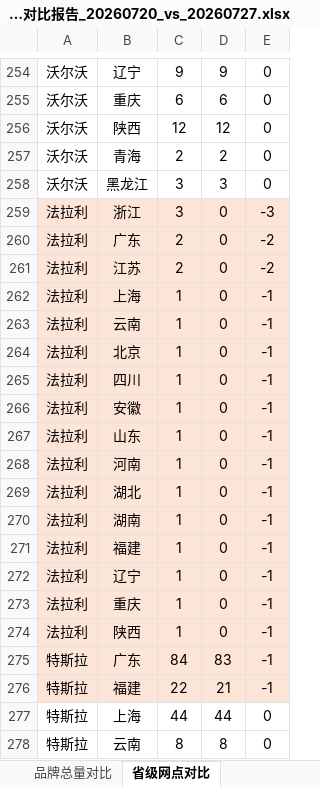
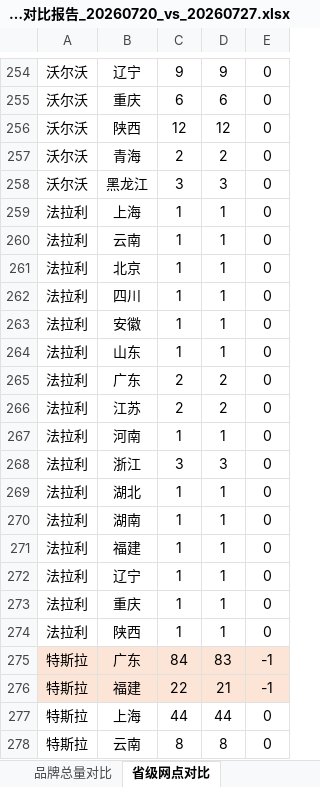
Before and after one commit to William-1225/William-1225.github.io, an Excel workbook: report/downloads/reports/网点变化对比报告_20260720_vs_20260727.xlsx, sheet 省级网点对比, drawn as a sheet; only a part is shown, gaps mark what is left out; values as stored, in another font and other column widths than the file's, no borders; removed rows and columns are numbered as before the commit, all else as after; the diff names each change by its address in the sheet, - before the commit and + after, or states it on an @@ line.

```diff
--- a/report/downloads/reports/网点变化对比报告_20260720_vs_20260727.xlsx (sheet 省级网点对比)
+++ b/report/downloads/reports/网点变化对比报告_20260720_vs_20260727.xlsx (sheet 省级网点对比)
-row 259: 法拉利 | 浙江 | 3 | 0 | -3
-row 260: 法拉利 | 广东 | 2 | 0 | -2
-row 261: 法拉利 | 江苏 | 2 | 0 | -2
-A259:E264 fill: #FCE4D6
+A259:E264 fill: none
-D259:D264: 0
+D259:D264: 1
-E259:E264: -1
+E259:E264: 0
+row 265: 法拉利 | 广东 | 2 | 2 | 0
+row 266: 法拉利 | 江苏 | 2 | 2 | 0
-A267:E267 fill: #FCE4D6
+A267:E267 fill: none
-D267: 0
+D267: 1
-E267: -1
+E267: 0
+row 268: 法拉利 | 浙江 | 3 | 3 | 0
-A269:E274 fill: #FCE4D6
+A269:E274 fill: none
-D269:D274: 0
+D269:D274: 1
-E269:E274: -1
+E269:E274: 0
```
Also changed, not shown: sheet 减少网点（24家）, sheet 变更明细（20条）, sheet 品牌总量对比, sheet 新增网点（30家）, other sheet tabs, report/downloads/reports/网点变化对比报告_20260504_vs_20260511.xlsx, report/downloads/reports/网点变化对比报告_20260511_vs_20260518.xlsx, 16 other files.
